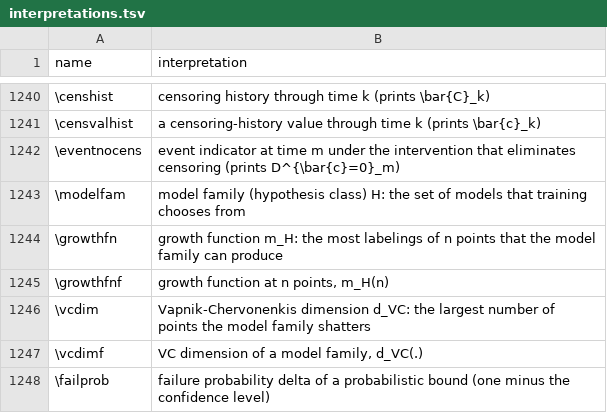
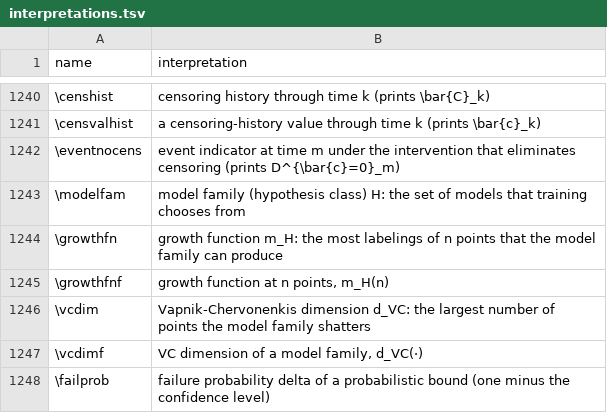
Before and after one commit to Morrison-Lab/macros, a TSV file: interpretations.tsv, drawn as a sheet; only a part is shown, gaps mark what is left out.

```diff
--- a/interpretations.tsv
+++ b/interpretations.tsv
@@ -1246,3 +1246,3 @@ name	interpretation
 \vcdim	Vapnik-Chervonenkis dimension d_VC: the largest number of points the model family shatters
-\vcdimf	VC dimension of a model family, d_VC(.)
+\vcdimf	VC dimension of a model family, d_VC(·)
 \failprob	failure probability delta of a probabilistic bound (one minus the confidence level)
```
